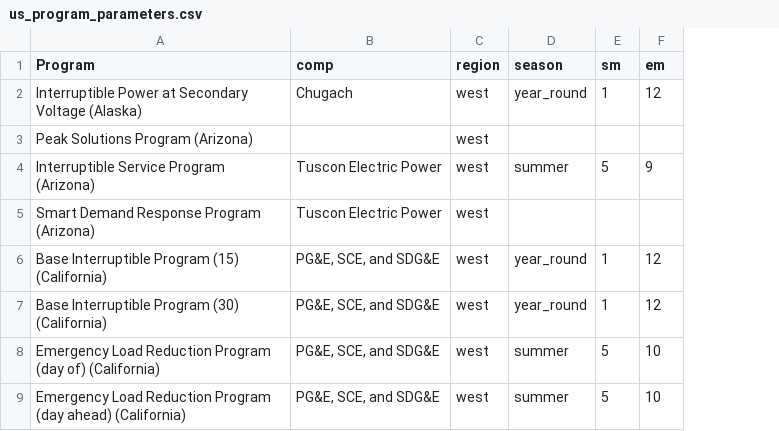
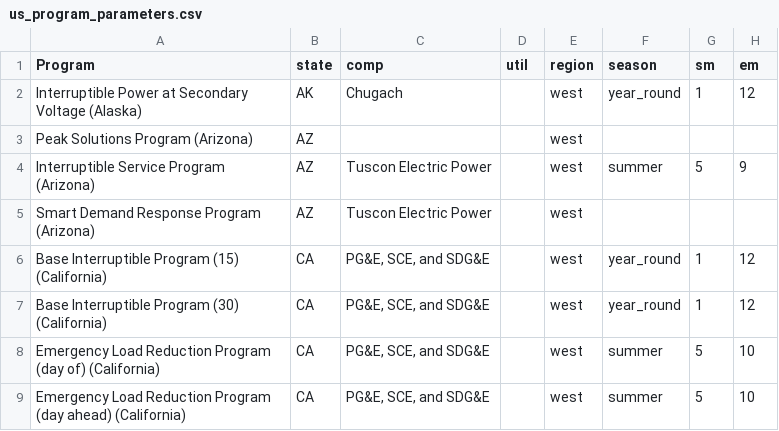
Before and after one commit to we3lab/dr-simulator, a CSV file: data/program_data/us_program_parameters.csv, drawn as a sheet; only a part is shown; the diff covers the shown part only; the diff names each change by its address in the sheet, - before the commit and + after, or states it on an @@ line.

Commit message:
added states

```diff
--- a/data/program_data/us_program_parameters.csv
+++ b/data/program_data/us_program_parameters.csv
+column B (state), rows 2-9: AK | AZ | AZ | AZ | CA | CA | CA | CA
+column D (util), empty
```
Also changed, not shown: 37 added rows and 28 edited cells elsewhere in this file.
